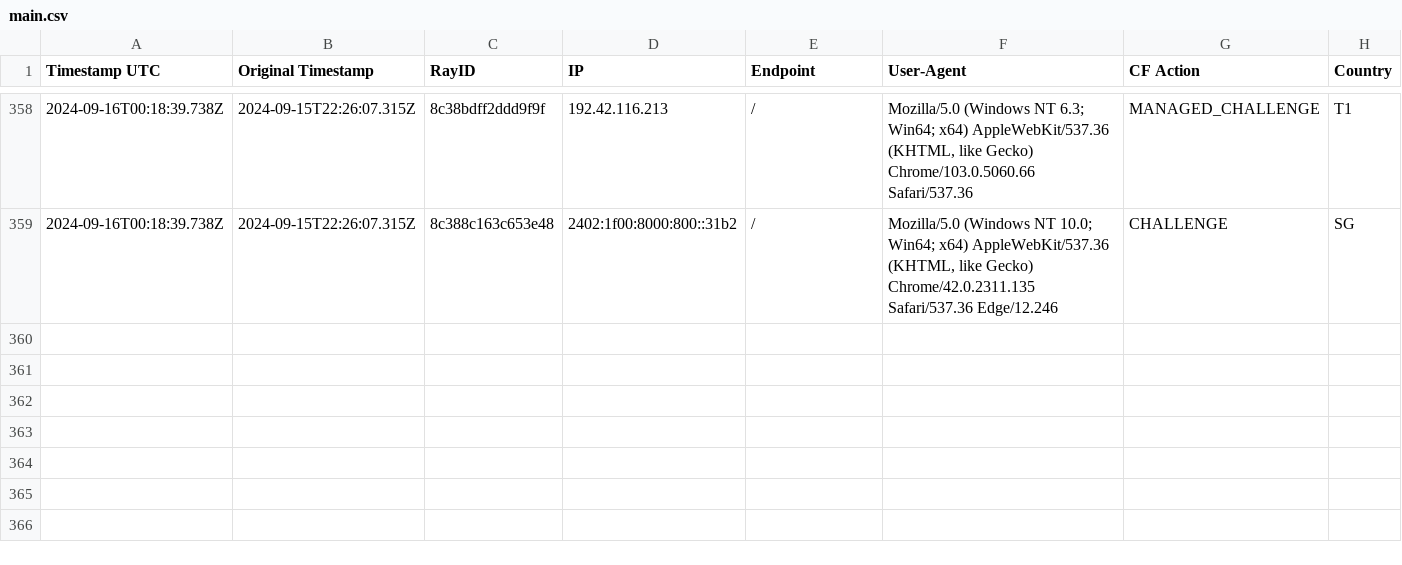
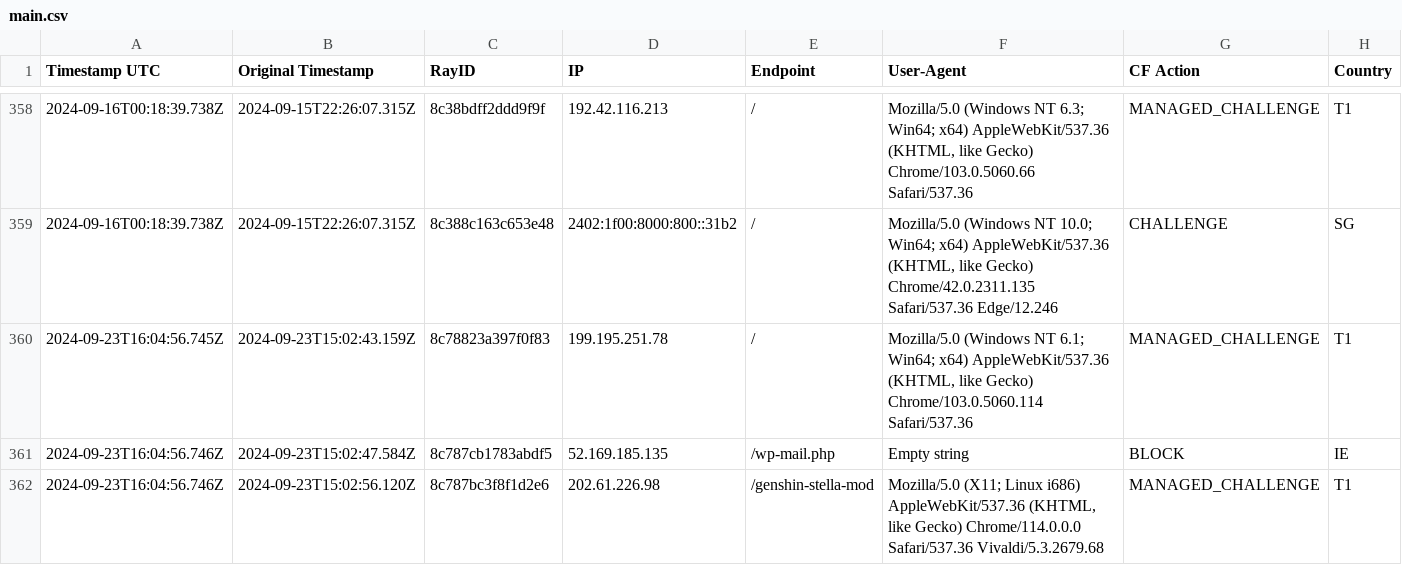
Before and after one commit to sefinek24/Malicious-IP-Addresses, a CSV file: lists/main.csv, drawn as a sheet; only a part is shown, gaps mark what is left out; the diff names each change by its address in the sheet, - before the commit and + after, or states it on an @@ line.

Commit message:
Update the list of malicious IP addresses [2 files]
lists/main.csv
lists/main.txt

```diff
--- a/lists/main.csv
+++ b/lists/main.csv
+row 360: 2024-09-23T16:04:56.745Z | 2024-09-23T15:02:43.159Z | 8c78823a397f0f83 | 199.195.251.78 | / | Mozilla/5.0 (Windows NT 6.1; Win64; x64) AppleWebKit/537.36 (KHTML, like Gecko) Chrome/103.0.5060.114 Safari/537.36 | MANAGED_CHALLENGE | T1
+row 361: 2024-09-23T16:04:56.746Z | 2024-09-23T15:02:47.584Z | 8c787cb1783abdf5 | 52.169.185.135 | /wp-mail.php | Empty string | BLOCK | IE
+row 362: 2024-09-23T16:04:56.746Z | 2024-09-23T15:02:56.120Z | 8c787bc3f8f1d2e6 | 202.61.226.98 | /genshin-stella-mod | Mozilla/5.0 (X11; Linux i686) AppleWebKit/537.36 (KHTML, like Gecko) Chrome/114.0.0.0 Safari/537.36 Vivaldi/5.3.2679.68 | MANAGED_CHALLENGE | T1
```
Also changed, not shown: 1 other file.
